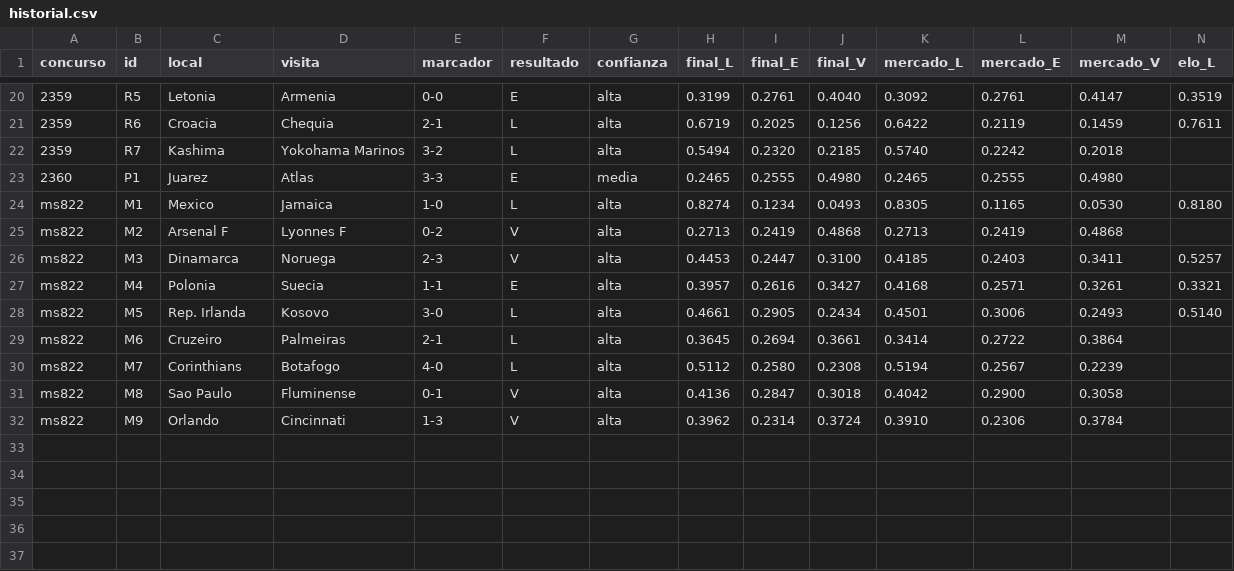
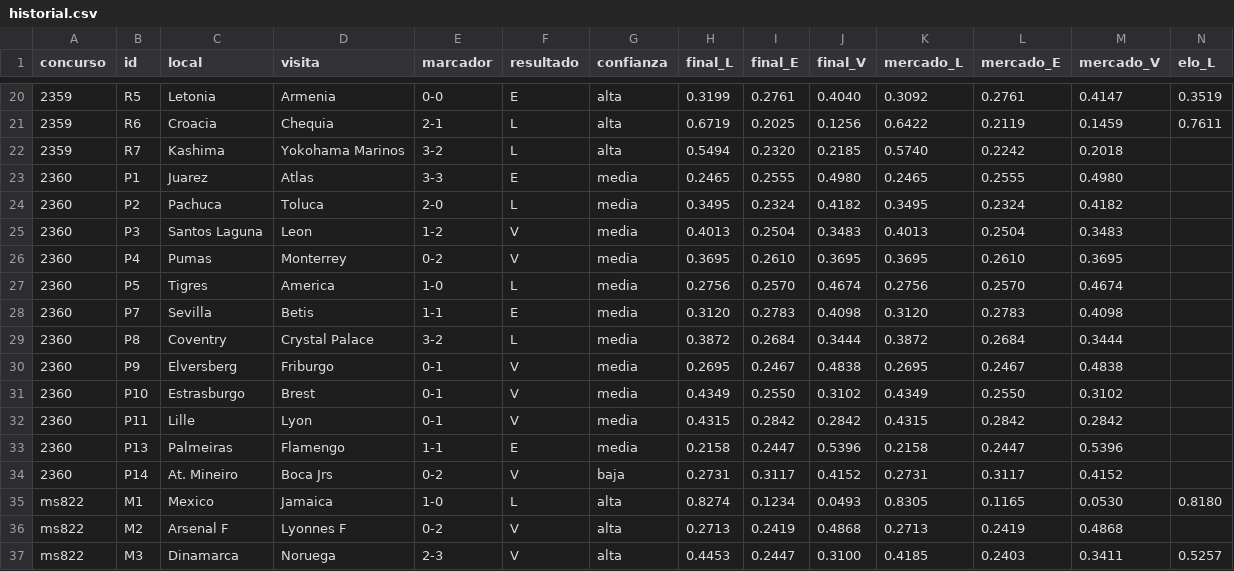
Before and after one commit to SecuriantMX/Concursos, a CSV file: progol/historial.csv, drawn as a sheet; only a part is shown, gaps mark what is left out; the shorter side is filled out with more unchanged rows; rows hold the shown columns only; the diff names each change by its address in the sheet, - before the commit and + after, or states it on an @@ line.

```diff
--- a/progol/historial.csv
+++ b/progol/historial.csv
+row 24: 2360 | P2 | Pachuca | Toluca | 2-0 | L | media | 0.3495 | 0.2324 | 0.4182 | 0.3495 | 0.2324 | 0.4182
+row 25: 2360 | P3 | Santos Laguna | Leon | 1-2 | V | media | 0.4013 | 0.2504 | 0.3483 | 0.4013 | 0.2504 | 0.3483
+row 26: 2360 | P4 | Pumas | Monterrey | 0-2 | V | media | 0.3695 | 0.2610 | 0.3695 | 0.3695 | 0.2610 | 0.3695
+row 27: 2360 | P5 | Tigres | America | 1-0 | L | media | 0.2756 | 0.2570 | 0.4674 | 0.2756 | 0.2570 | 0.4674
+row 28: 2360 | P7 | Sevilla | Betis | 1-1 | E | media | 0.3120 | 0.2783 | 0.4098 | 0.3120 | 0.2783 | 0.4098
+row 29: 2360 | P8 | Coventry | Crystal Palace | 3-2 | L | media | 0.3872 | 0.2684 | 0.3444 | 0.3872 | 0.2684 | 0.3444
+row 30: 2360 | P9 | Elversberg | Friburgo | 0-1 | V | media | 0.2695 | 0.2467 | 0.4838 | 0.2695 | 0.2467 | 0.4838
+row 31: 2360 | P10 | Estrasburgo | Brest | 0-1 | V | media | 0.4349 | 0.2550 | 0.3102 | 0.4349 | 0.2550 | 0.3102
+row 32: 2360 | P11 | Lille | Lyon | 0-1 | V | media | 0.4315 | 0.2842 | 0.2842 | 0.4315 | 0.2842 | 0.2842
+row 33: 2360 | P13 | Palmeiras | Flamengo | 1-1 | E | media | 0.2158 | 0.2447 | 0.5396 | 0.2158 | 0.2447 | 0.5396
+row 34: 2360 | P14 | At. Mineiro | Boca Jrs | 0-2 | V | baja | 0.2731 | 0.3117 | 0.4152 | 0.2731 | 0.3117 | 0.4152
```
Also changed, not shown: 2 other files.
